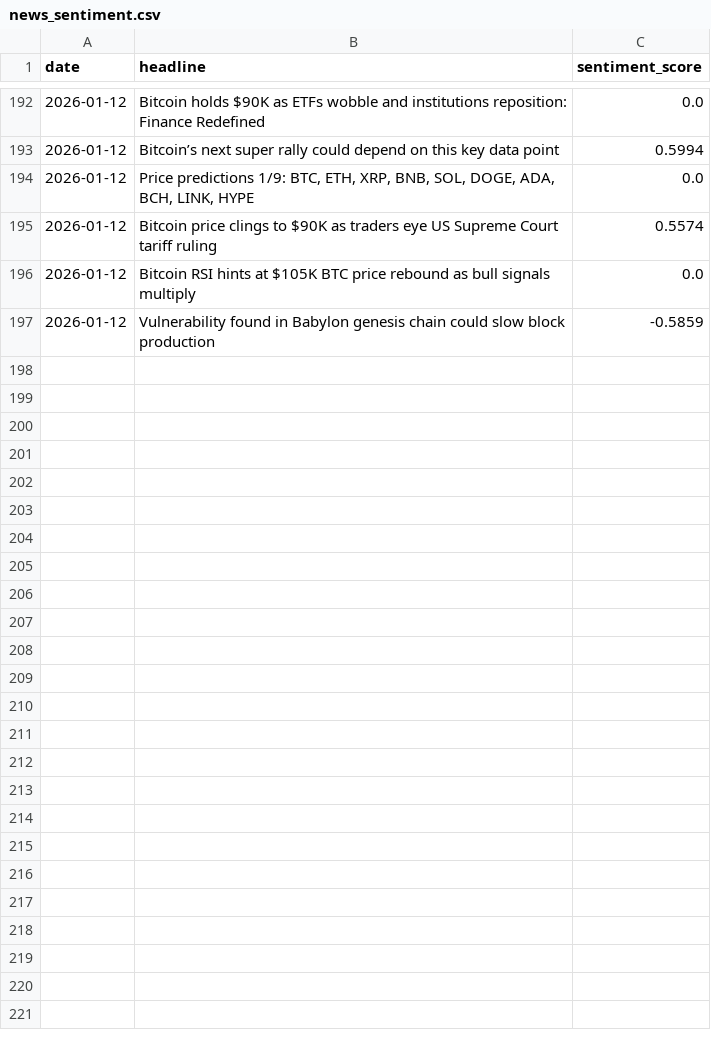
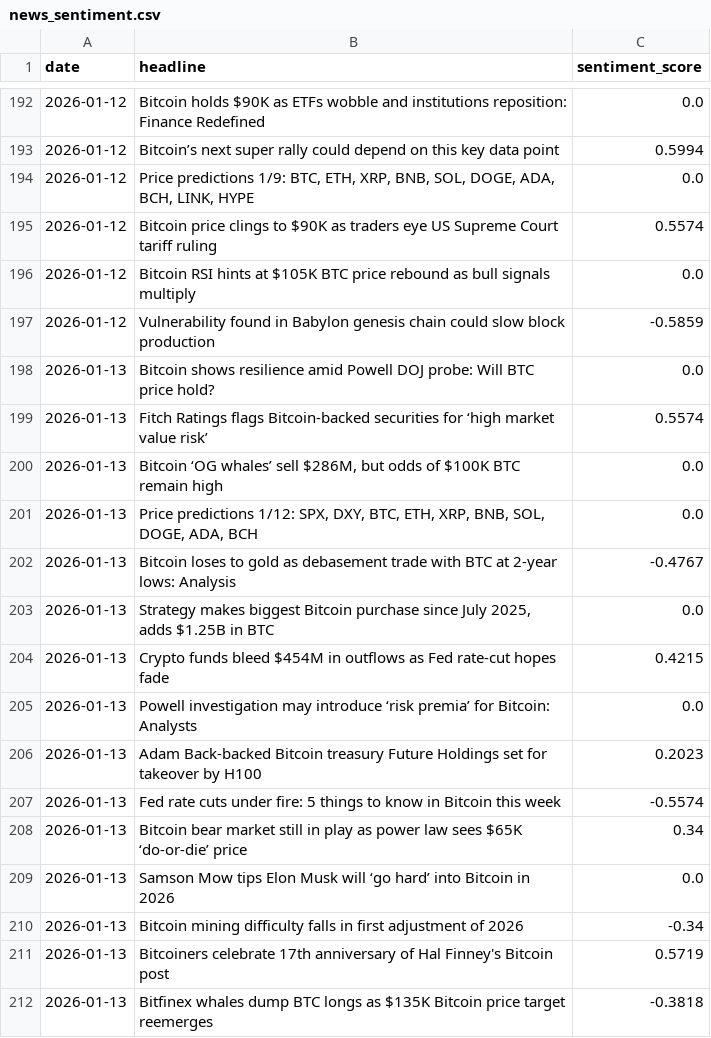
Before and after one commit to wandura412/hype-vs-reality, a CSV file: data/raw_tweets/news_sentiment.csv, drawn as a sheet; only a part is shown, gaps mark what is left out; the diff names each change by its address in the sheet, - before the commit and + after, or states it on an @@ line.

```diff
--- a/data/raw_tweets/news_sentiment.csv
+++ b/data/raw_tweets/news_sentiment.csv
+row 198: 2026-01-13 | Bitcoin shows resilience amid Powell DOJ probe: Will BTC price hold? | 0.0
+row 199: 2026-01-13 | Fitch Ratings flags Bitcoin-backed securities for ‘high market value risk’ | 0.5574
+row 200: 2026-01-13 | Bitcoin ‘OG whales’ sell $286M, but odds of $100K BTC remain high | 0.0
+row 201: 2026-01-13 | Price predictions 1/12: SPX, DXY, BTC, ETH, XRP, BNB, SOL, DOGE, ADA, BCH | 0.0
+row 202: 2026-01-13 | Bitcoin loses to gold as debasement trade with BTC at 2-year lows: Analysis | -0.4767
+row 203: 2026-01-13 | Strategy makes biggest Bitcoin purchase since July 2025, adds $1.25B in BTC | 0.0
+row 204: 2026-01-13 | Crypto funds bleed $454M in outflows as Fed rate-cut hopes fade | 0.4215
+row 205: 2026-01-13 | Powell investigation may introduce ‘risk premia’ for Bitcoin: Analysts | 0.0
+row 206: 2026-01-13 | Adam Back-backed Bitcoin treasury Future Holdings set for takeover by H100 | 0.2023
+row 207: 2026-01-13 | Fed rate cuts under fire: 5 things to know in Bitcoin this week | -0.5574
+row 208: 2026-01-13 | Bitcoin bear market still in play as power law sees $65K ‘do-or-die’ price | 0.34
+row 209: 2026-01-13 | Samson Mow tips Elon Musk will ‘go hard’ into Bitcoin in 2026 | 0.0
+row 210: 2026-01-13 | Bitcoin mining difficulty falls in first adjustment of 2026 | -0.34
+row 211: 2026-01-13 | Bitcoiners celebrate 17th anniversary of Hal Finney's Bitcoin post | 0.5719
+row 212: 2026-01-13 | Bitfinex whales dump BTC longs as $135K Bitcoin price target reemerges | -0.3818
```
